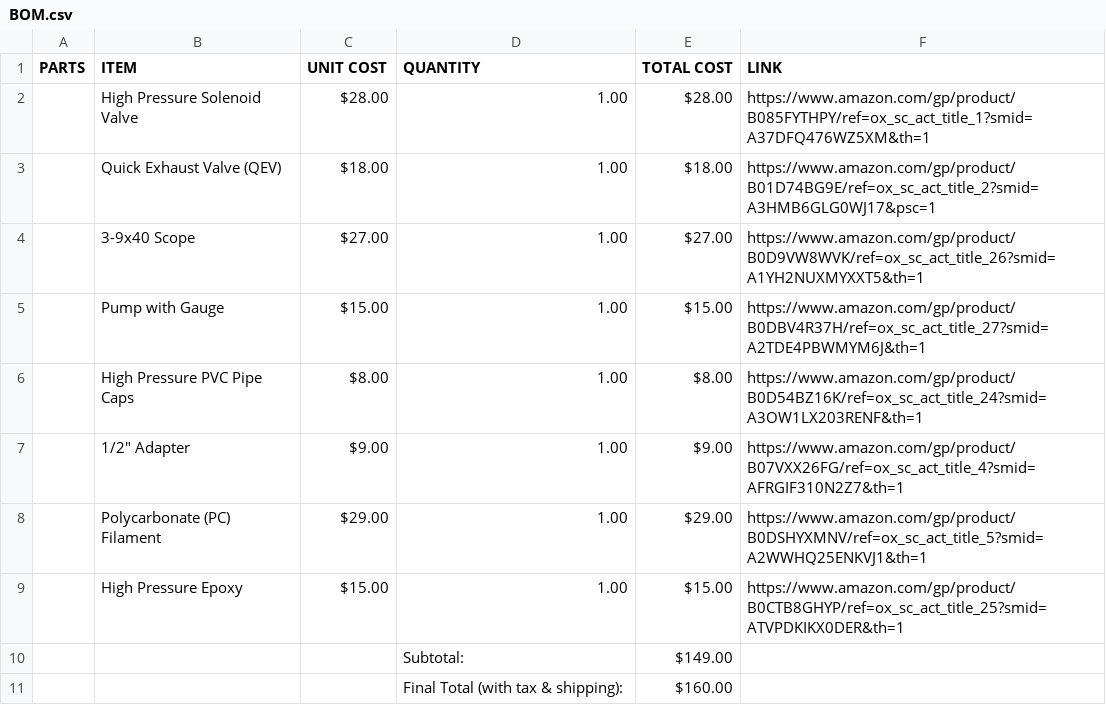
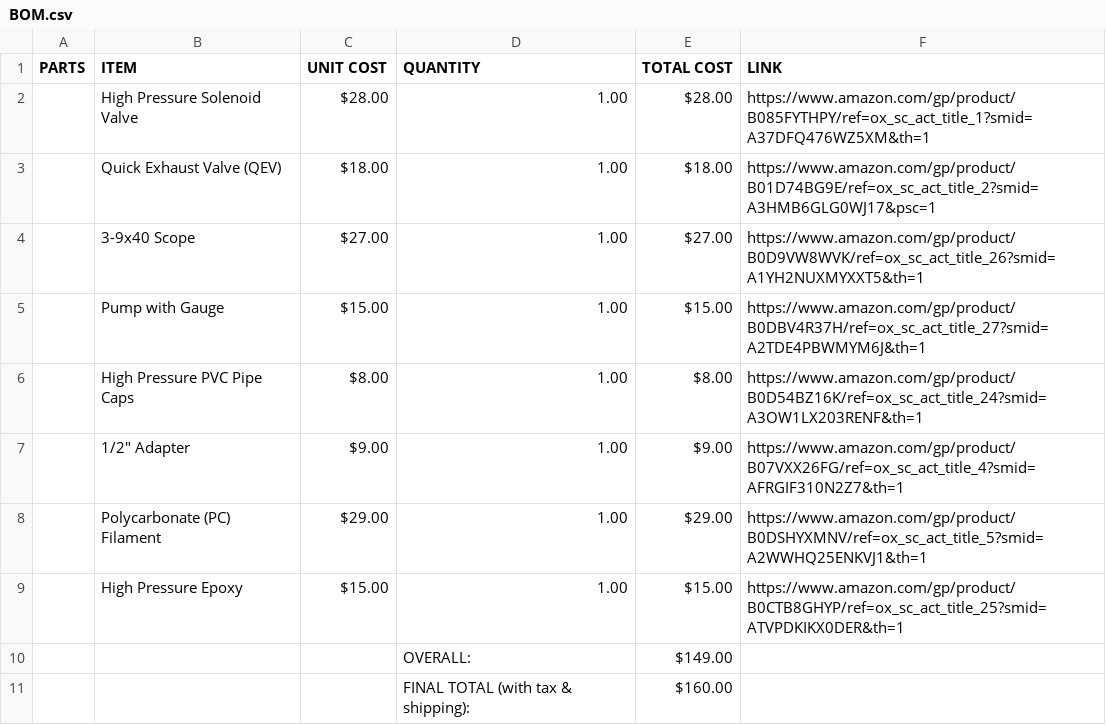
Before and after one commit to XGamer110/Pneumatic-Precision-System, a CSV file: BOM.csv, drawn as a sheet.

Commit message:
Update BOM.csv

```diff
--- a/BOM.csv
+++ b/BOM.csv
@@ -9,3 +9,3 @@ PARTS,ITEM,UNIT COST,QUANTITY,TOTAL COST,LINK,,,,,,,,,,,,,,,,
 ,High Pressure Epoxy,$15.00,1.00,$15.00,https://www.amazon.com/gp/product/B0CTB8GHYP/ref=ox_sc_act_title_25?smid=ATVPDKIKX0DER&th=1,,,,,,,,,,,,,,,,
-,,,Subtotal:,$149.00,,,,,,,,,,,,,,,,,
-,,,Final Total (with tax & shipping):,$160.00,,,,,,,,,,,,,,,,,
+,,,OVERALL:,$149.00,,,,,,,,,,,,,,,,,
+,,,FINAL TOTAL (with tax & shipping):,$160.00,,,,,,,,,,,,,,,,,
```
